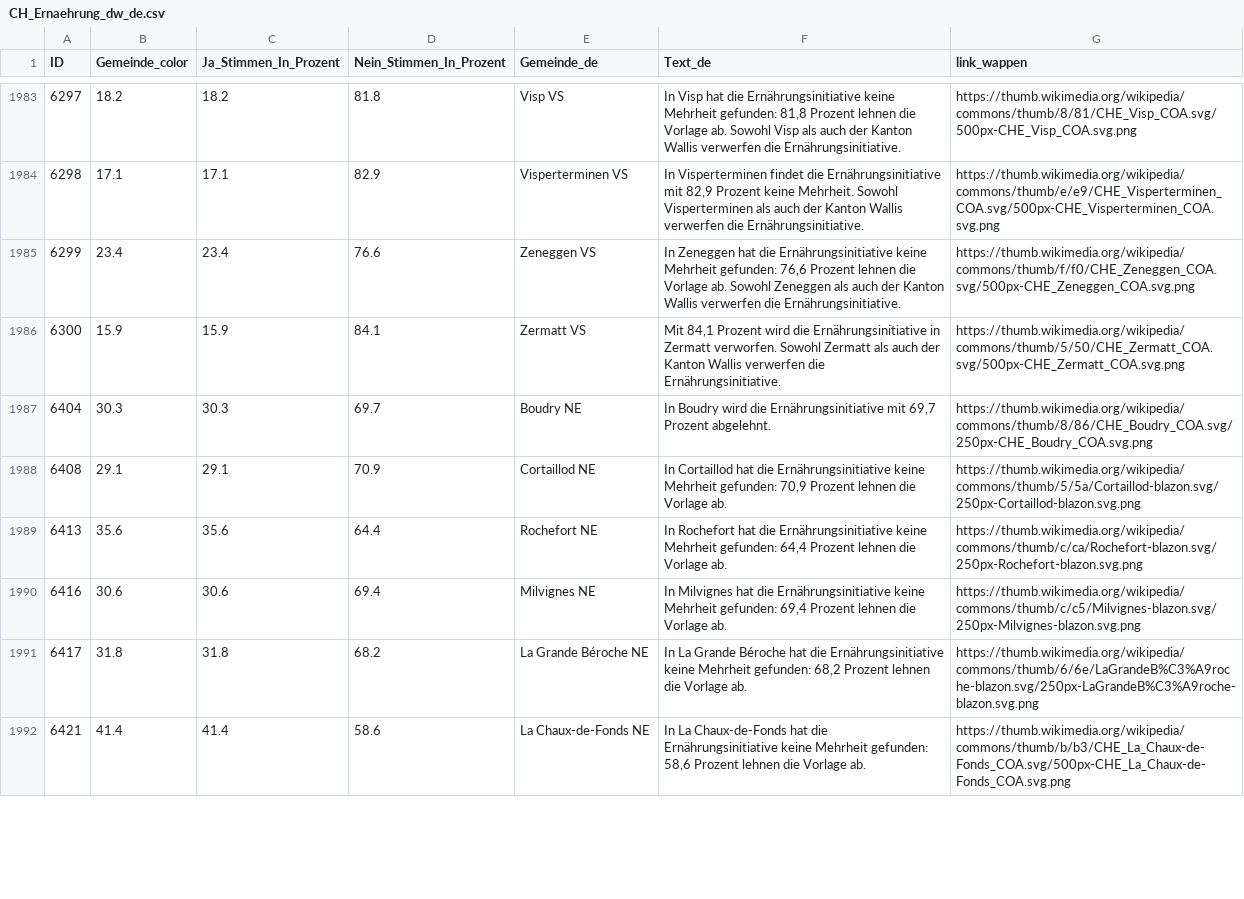
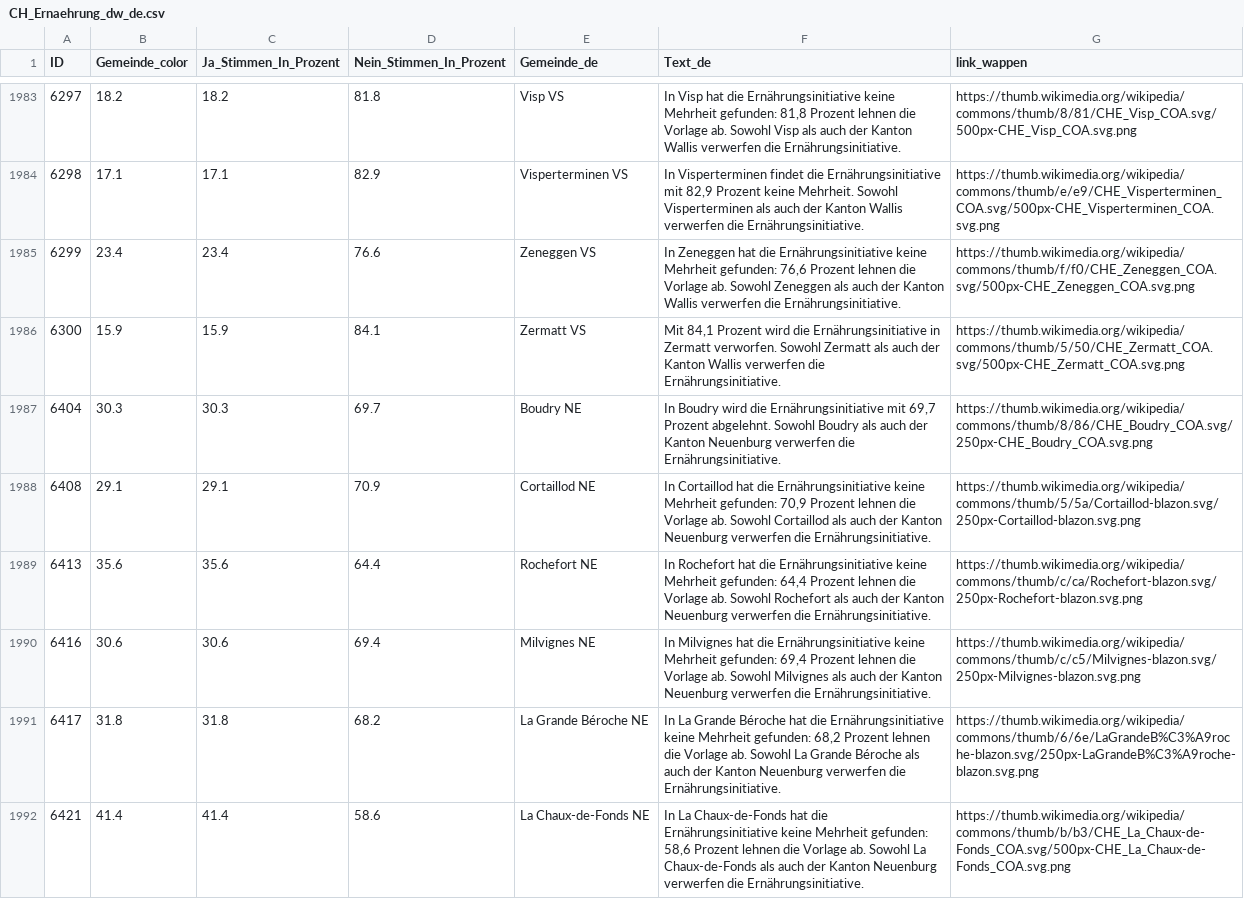
Before and after one commit to awp-finanznachrichten/lena_september2026, a CSV file: Output_Switzerland/CH_Ernaehrung_dw_de.csv, drawn as a sheet; only a part is shown, gaps mark what is left out; the diff covers the shown part only.

```diff
--- a/Output_Switzerland/CH_Ernaehrung_dw_de.csv
+++ b/Output_Switzerland/CH_Ernaehrung_dw_de.csv
@@ -1986,7 +1986,7 @@
 6300,15.9,15.9,84.1,"Zermatt VS","Mit 84,1 Prozent wird die Ernährungsinitiative in Zermatt verworfen. Sowohl Zermatt als auch der Kanton Wallis verwerfen die Ernährungsinitiative.","https://thumb.wikimedia.org/wikipedia/commons/thumb/5/50/CHE_Zermatt_COA.svg/500px-CHE_Zermatt_COA.svg.png"
-6404,30.3,30.3,69.7,"Boudry NE","In Boudry wird die Ernährungsinitiative mit 69,7 Prozent abgelehnt.","https://thumb.wikimedia.org/wikipedia/commons/thumb/8/86/CHE_Boudry_COA.svg/250px-CHE_Boudry_COA.svg.png"
-6408,29.1,29.1,70.9,"Cortaillod NE","In Cortaillod hat die Ernährungsinitiative keine Mehrheit gefunden: 70,9 Prozent lehnen die Vorlage ab.","https://thumb.wikimedia.org/wikipedia/commons/thumb/5/5a/Cortaillod-blazon.svg/250px-Cortaillod-blazon.svg.png"
-6413,35.6,35.6,64.4,"Rochefort NE","In Rochefort hat die Ernährungsinitiative keine Mehrheit gefunden: 64,4 Prozent lehnen die Vorlage ab.","https://thumb.wikimedia.org/wikipedia/commons/thumb/c/ca/Rochefort-blazon.svg/250px-Rochefort-blazon.svg.png"
-6416,30.6,30.6,69.4,"Milvignes NE","In Milvignes hat die Ernährungsinitiative keine Mehrheit gefunden: 69,4 Prozent lehnen die Vorlage ab.","https://thumb.wikimedia.org/wikipedia/commons/thumb/c/c5/Milvignes-blazon.svg/250px-Milvignes-blazon.svg.png"
-6417,31.8,31.8,68.2,"La Grande Béroche NE","In La Grande Béroche hat die Ernährungsinitiative keine Mehrheit gefunden: 68,2 Prozent lehnen die Vorlage ab.","https://thumb.wikimedia.org/wikipedia/commons/thumb/6/6e/LaGrandeB%C3%A9roche-blazon.svg/250px-LaGrandeB%C3%A9roche-blazon.svg.png"
-6421,41.4,41.4,58.6,"La Chaux-de-Fonds NE","In La Chaux-de-Fonds hat die Ernährungsinitiative keine Mehrheit gefunden: 58,6 Prozent lehnen die Vorlage ab.","https://thumb.wikimedia.org/wikipedia/commons/thumb/b/b3/CHE_La_Chaux-de-Fonds_COA.svg/500px-CHE_La_Chaux-de-Fonds_COA.svg.png"
+6404,30.3,30.3,69.7,"Boudry NE","In Boudry wird die Ernährungsinitiative mit 69,7 Prozent abgelehnt. Sowohl Boudry als auch der Kanton Neuenburg verwerfen die Ernährungsinitiative.","https://thumb.wikimedia.org/wikipedia/commons/thumb/8/86/CHE_Boudry_COA.svg/250px-CHE_Boudry_COA.svg.png"
+6408,29.1,29.1,70.9,"Cortaillod NE","In Cortaillod hat die Ernährungsinitiative keine Mehrheit gefunden: 70,9 Prozent lehnen die Vorlage ab. Sowohl Cortaillod als auch der Kanton Neuenburg verwerfen die Ernährungsinitiative.","https://thumb.wikimedia.org/wikipedia/commons/thumb/5/5a/Cortaillod-blazon.svg/250px-Cortaillod-blazon.svg.png"
+6413,35.6,35.6,64.4,"Rochefort NE","In Rochefort hat die Ernährungsinitiative keine Mehrheit gefunden: 64,4 Prozent lehnen die Vorlage ab. Sowohl Rochefort als auch der Kanton Neuenburg verwerfen die Ernährungsinitiative.","https://thumb.wikimedia.org/wikipedia/commons/thumb/c/ca/Rochefort-blazon.svg/250px-Rochefort-blazon.svg.png"
+6416,30.6,30.6,69.4,"Milvignes NE","In Milvignes hat die Ernährungsinitiative keine Mehrheit gefunden: 69,4 Prozent lehnen die Vorlage ab. Sowohl Milvignes als auch der Kanton Neuenburg verwerfen die Ernährungsinitiative.","https://thumb.wikimedia.org/wikipedia/commons/thumb/c/c5/Milvignes-blazon.svg/250px-Milvignes-blazon.svg.png"
+6417,31.8,31.8,68.2,"La Grande Béroche NE","In La Grande Béroche hat die Ernährungsinitiative keine Mehrheit gefunden: 68,2 Prozent lehnen die Vorlage ab. Sowohl La Grande Béroche als auch der Kanton Neuenburg verwerfen die Ernährungsinitiative.","https://thumb.wikimedia.org/wikipedia/commons/thumb/6/6e/LaGrandeB%C3%A9roche-blazon.svg/250px-LaGrandeB%C3%A9roche-blazon.svg.png"
+6421,41.4,41.4,58.6,"La Chaux-de-Fonds NE","In La Chaux-de-Fonds hat die Ernährungsinitiative keine Mehrheit gefunden: 58,6 Prozent lehnen die Vorlage ab. Sowohl La Chaux-de-Fonds als auch der Kanton Neuenburg verwerfen die Ernährungsinitiative.","https://thumb.wikimedia.org/wikipedia/commons/thumb/b/b3/CHE_La_Chaux-de-Fonds_COA.svg/500px-CHE_La_Chaux-de-Fonds_COA.svg.png"
```
Also changed, not shown: 33 edited cells elsewhere in this file, Output_Switzerland/CH_Ernaehrung_dw_fr.csv, Output_Switzerland/CH_Ernaehrung_dw_it.csv, 14 other files.
